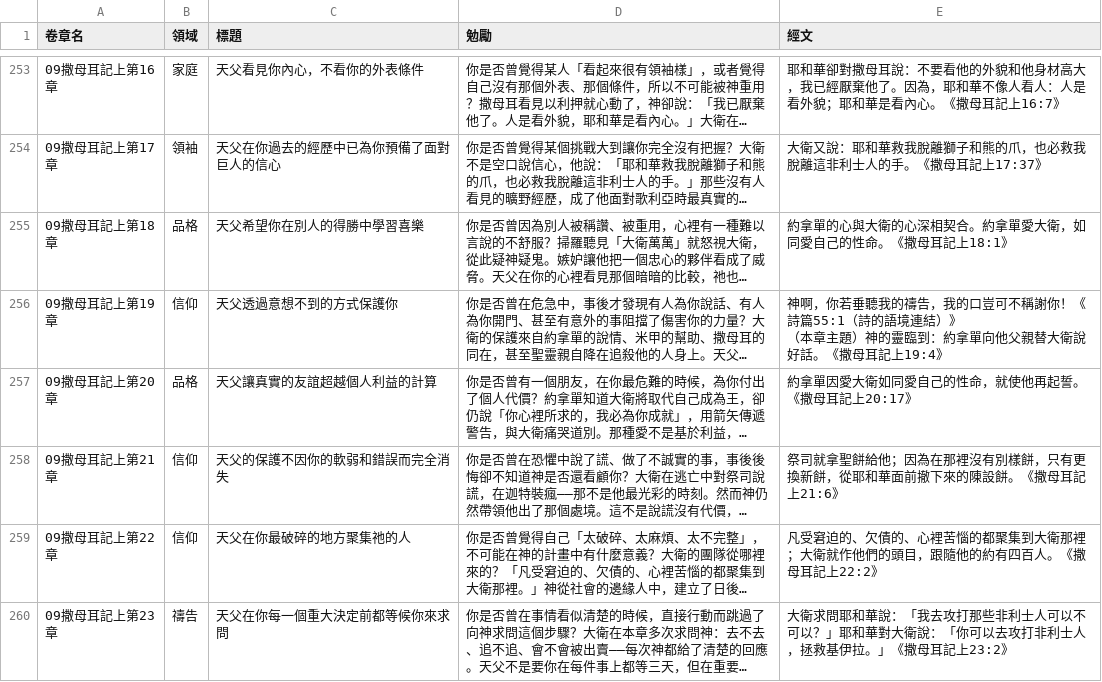
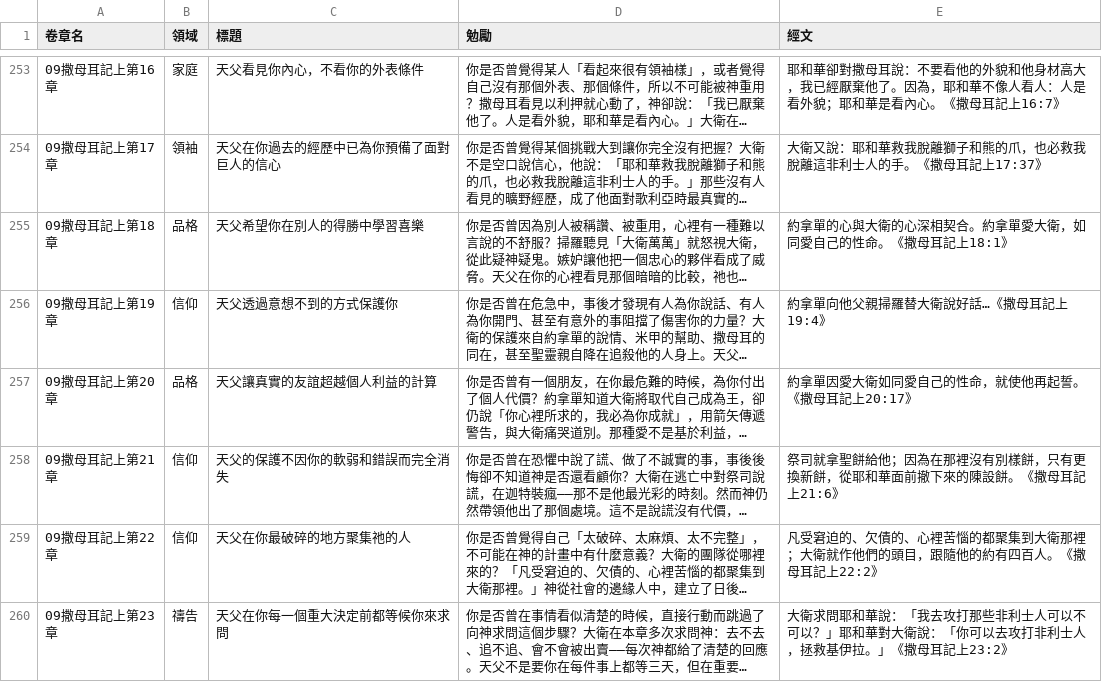
Before and after one commit to jaoccjames/bible-reading-matrix, a CSV file: data/經文卡_1189章.csv, drawn as a sheet; only a part is shown, gaps mark what is left out; long unchanged cells end in …; ↵ is a line break in a cell; the diff names each change by its address in the sheet, - before the commit and + after, or states it on an @@ line.

Commit message:
修改第256列撒母耳記上第19章

```diff
--- a/data/經文卡_1189章.csv
+++ b/data/經文卡_1189章.csv
-E256 (經文): 神啊，你若垂聽我的禱告，我的口豈可不稱謝你！《詩篇55:1（詩的語境連結）》 ↵ （本章主題）神的靈臨到：約拿單向他父親替大衛說好話。《撒母耳…
+E256 (經文): 約拿單向他父親掃羅替大衛說好話…《撒母耳…
```
